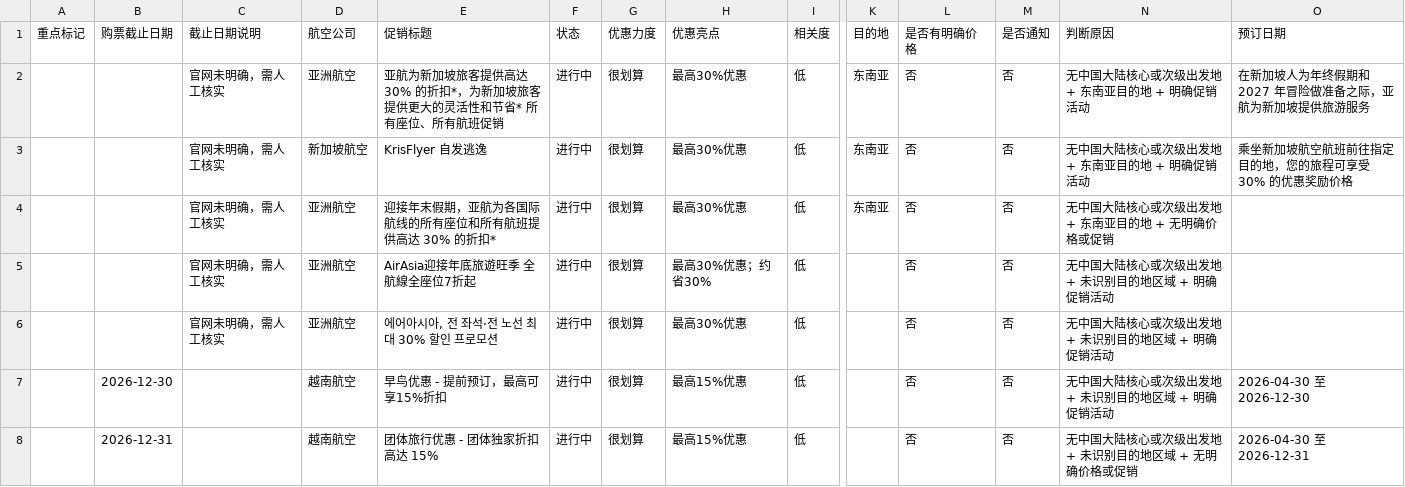
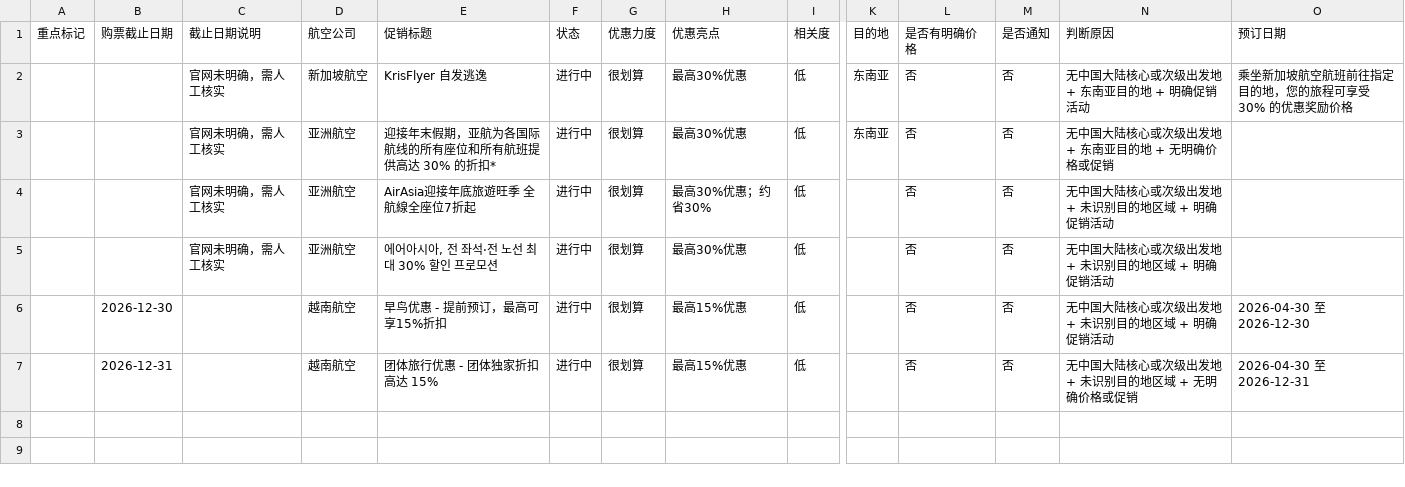
Before and after one commit to ruoxueqaq-gif/air-campaign-monitor, a CSV file: 01-CSV/01_重点关注/01_my_best_deals.csv, drawn as a sheet; only a part is shown, gaps mark what is left out; rows hold the shown columns only; the diff names each change by its address in the sheet, - before the commit and + after, or states it on an @@ line.

```diff
--- a/01-CSV/01_重点关注/01_my_best_deals.csv
+++ b/01-CSV/01_重点关注/01_my_best_deals.csv
-row 2:  |  | 官网未明确，需人工核实 | 亚洲航空 | 亚航为新加坡旅客提供高达 30% 的折扣*，为新加坡旅客提供更大的灵活性和节省* 所有座位、所有航班促销 | 进行中 | 很划算 | 最高30%优惠 | 低 | 东南亚 | 否 | 否 | 无中国大陆核心或次级出发地 + 东南亚目的地 + 明确促销活动 | 在新加坡人为年终假期和 2027 年冒险做准备之际，亚航为新加坡提供旅游服务
```
Also changed, not shown: 2 other files.
